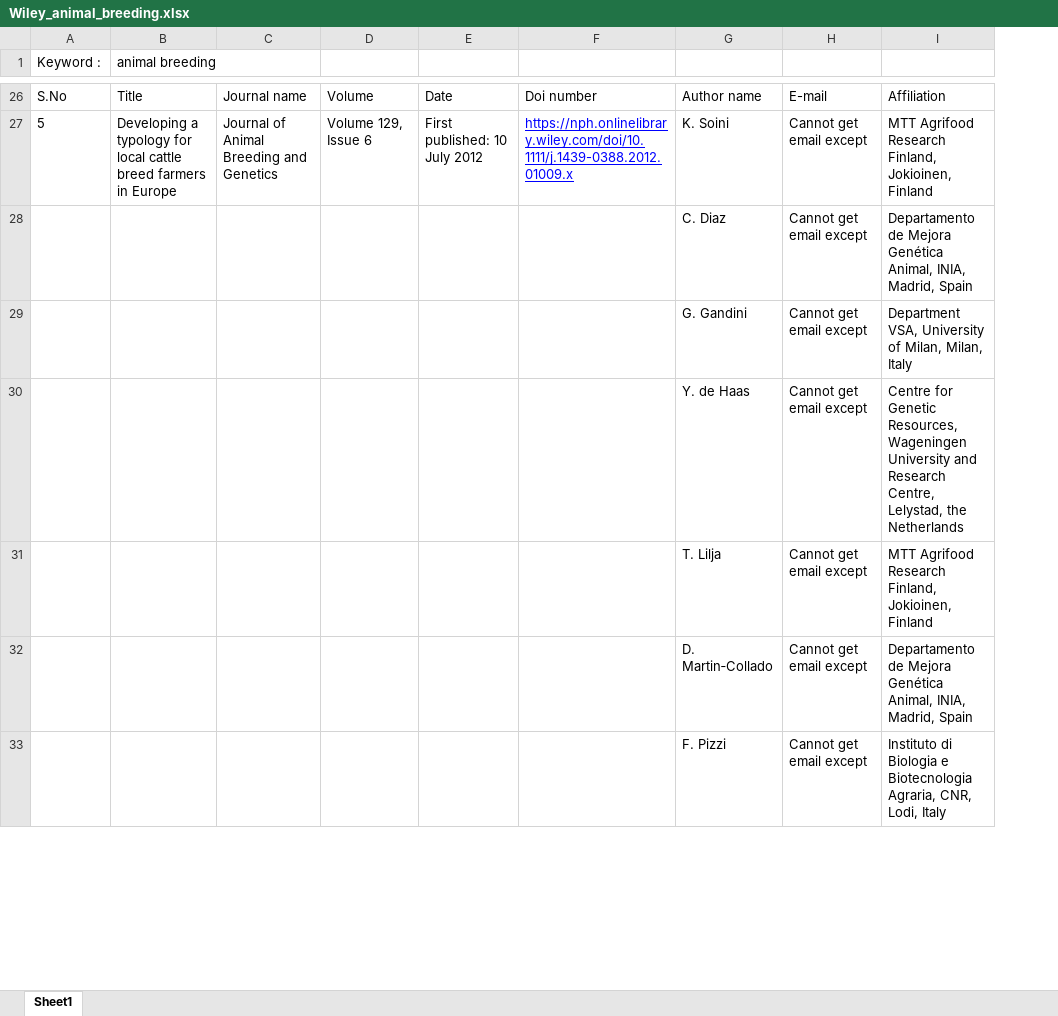
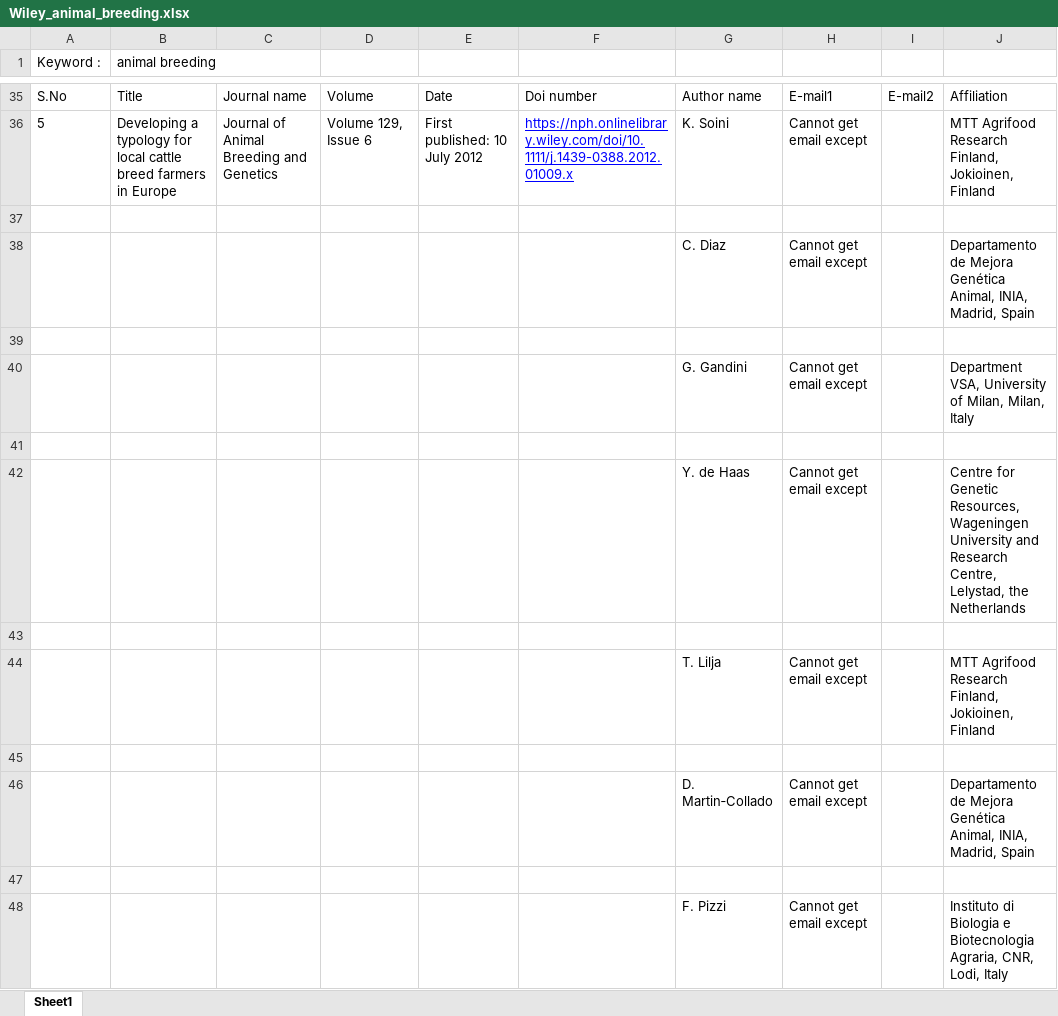
Before and after one commit to eieizahahayo/crawler, an Excel workbook: App2/wiley/csv/Wiley_animal_breeding.xlsx, sheet Sheet1, drawn as a sheet; only a part is shown, gaps mark what is left out; values as stored, in another font and other column widths than the file's, no borders; removed rows and columns are numbered as before the commit, all else as after; the diff covers the shown part only; the diff names each change by its address in the sheet, - before the commit and + after, or states it on an @@ line.

```diff
--- a/App2/wiley/csv/Wiley_animal_breeding.xlsx (sheet Sheet1)
+++ b/App2/wiley/csv/Wiley_animal_breeding.xlsx (sheet Sheet1)
-column I, rows 26-33: Affiliation | MTT Agrifood Research Finland, Jokioinen, Finland | Departamento de Mejora Genética Animal, INIA, Madrid, Spain | Department VSA, University of Milan, Milan, Italy | Centre for Genetic Resources, Wageningen University and Research Centre, Lelystad, the Netherlands | MTT Agrifood Research Finland, Jokioinen, Finland | Departamento de Mejora Genética Animal, INIA, Madrid, Spain | Instituto di Biologia e Biotecnologia Agraria, CNR, Lodi, Italy
+column I, row 35: E-mail2
+column J, rows 35-36: Affiliation | MTT Agrifood Research Finland, Jokioinen, Finland; row 38: Departamento de Mejora Genética Animal, INIA, Madrid, Spain; row 40: Department VSA, University of Milan, Milan, Italy; row 42: Centre for Genetic Resources, Wageningen University and Research Centre, Lelystad, the Netherlands; row 44: MTT Agrifood Research Finland, Jokioinen, Finland; row 46: Departamento de Mejora Genética Animal, INIA, Madrid, Spain; row 48: Instituto di Biologia e Biotecnologia Agraria, CNR, Lodi, Italy
@@ column A (Keyword :) renumbered between rows 8 and 64 @@
-H35: E-mail
+H35: E-mail1
+row 37: (empty)
+row 39: (empty)
+row 41: (empty)
+row 43: (empty)
+row 45: (empty)
+row 47: (empty)
```
Also changed, not shown: 9 added rows, 179 removed rows, 5 moved rows and 13 edited cells elsewhere in this sheet, App2/wiley/csv/Wiley_animal_breeding_sheep.xlsx, UniversitiesCrawling/contact_India.xlsx, 5 other files.
